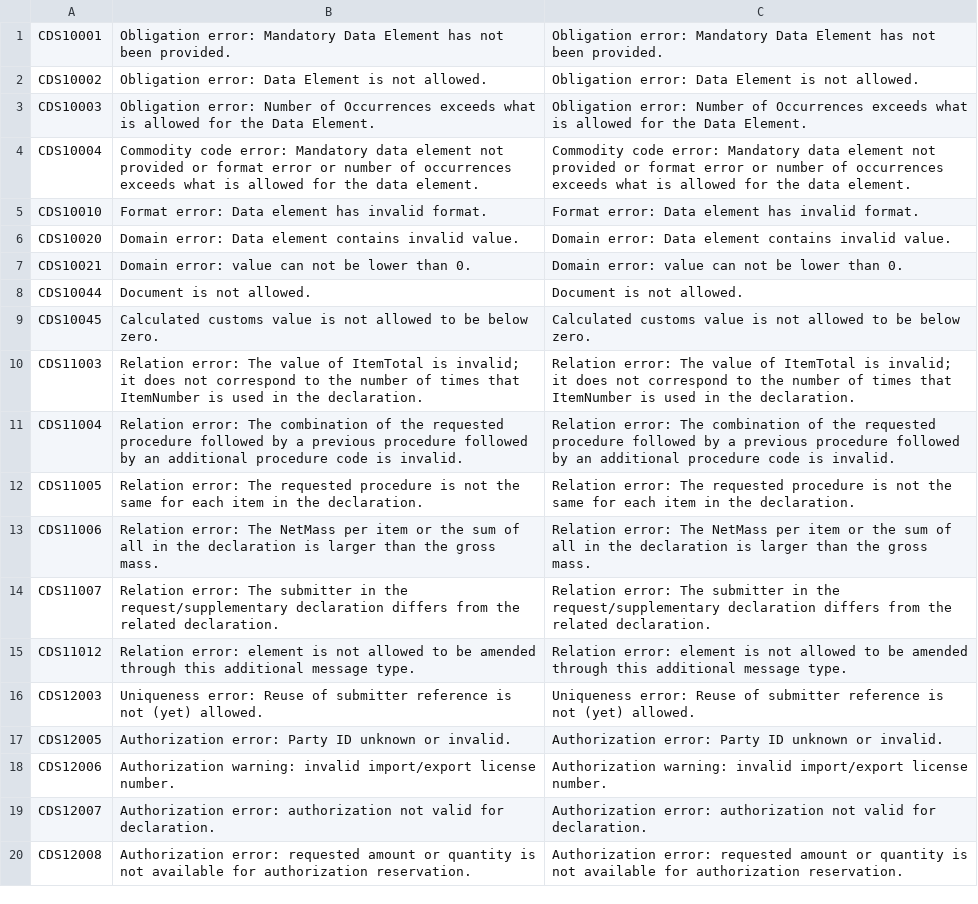
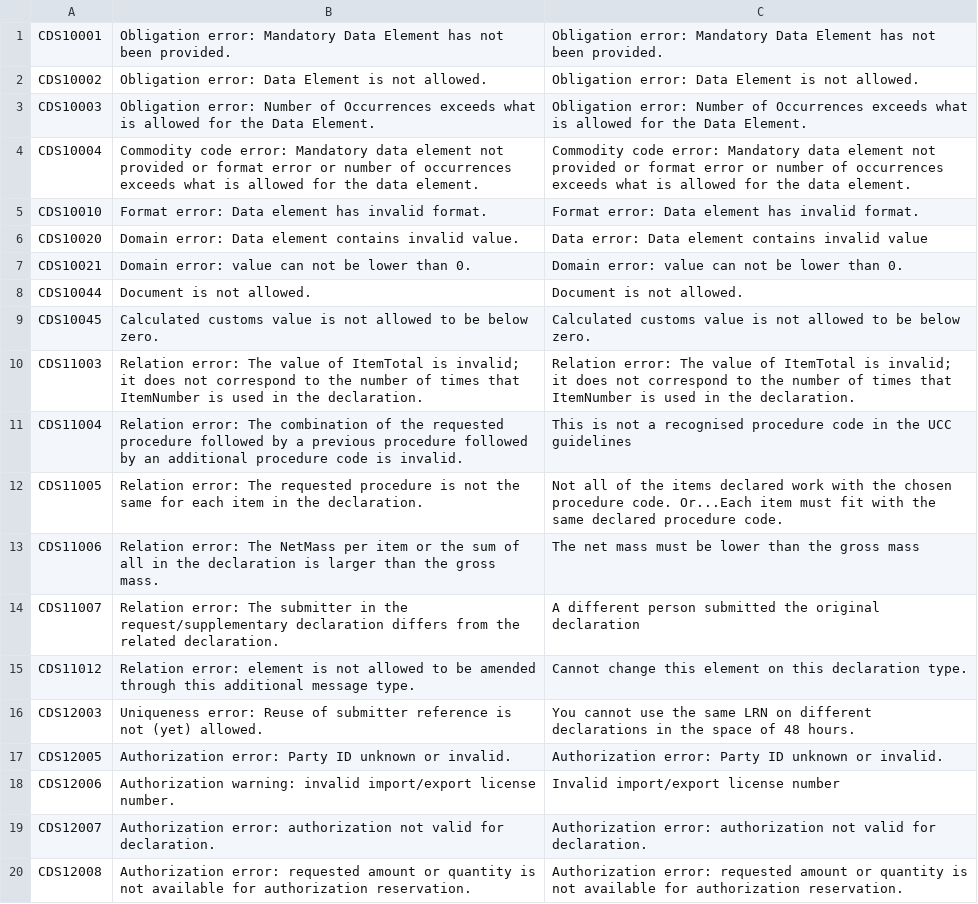
Before and after one commit to hmrc/customs-declare-exports-frontend, a CSV file: conf/code-lists/errors-dms-rej-list.csv, drawn as a sheet; only a part is shown; the diff covers the shown part only.

Commit message:
CEDS-1668 Apply content changes to exports error messages

```diff
--- a/conf/code-lists/errors-dms-rej-list.csv
+++ b/conf/code-lists/errors-dms-rej-list.csv
@@ -5,3 +5,3 @@ CDS10004,"Commodity code error: Mandatory data element not provided or format er
 CDS10010,"Format error: Data element has invalid format.","Format error: Data element has invalid format."
-CDS10020,"Domain error: Data element contains invalid value.","Domain error: Data element contains invalid value."
+CDS10020,"Domain error: Data element contains invalid value.","Data error: Data element contains invalid value"
 CDS10021,"Domain error: value can not be lower than 0.","Domain error: value can not be lower than 0."
@@ -10,10 +10,10 @@ CDS10045,"Calculated customs value is not allowed to be below zero.","Calculated
 CDS11003,"Relation error: The value of ItemTotal is invalid; it does not correspond to the number of times that ItemNumber is used in the declaration.","Relation error: The value of ItemTotal is invalid; it does not correspond to the number of times that ItemNumber is used in the declaration."
-CDS11004,"Relation error: The combination of the requested procedure followed by a previous procedure followed by an additional procedure code is invalid.","Relation error: The combination of the requested procedure followed by a previous procedure followed by an additional procedure code is invalid."
-CDS11005,"Relation error: The requested procedure is not the same for each item in the declaration.","Relation error: The requested procedure is not the same for each item in the declaration."
-CDS11006,"Relation error: The NetMass per item or the sum of all in the declaration is larger than the gross mass.","Relation error: The NetMass per item or the sum of all in the declaration is larger than the gross mass."
-CDS11007,"Relation error: The submitter in the request/supplementary declaration differs from the related declaration.","Relation error: The submitter in the request/supplementary declaration differs from the related declaration."
-CDS11012,"Relation error: element is not allowed to be amended through this additional message type.","Relation error: element is not allowed to be amended through this additional message type."
-CDS12003,"Uniqueness error: Reuse of submitter reference is not (yet) allowed.","Uniqueness error: Reuse of submitter reference is not (yet) allowed."
+CDS11004,"Relation error: The combination of the requested procedure followed by a previous procedure followed by an additional procedure code is invalid.","This is not a recognised procedure code in the UCC guidelines"
+CDS11005,"Relation error: The requested procedure is not the same for each item in the declaration.","Not all of the items declared work with the chosen procedure code. Or...Each item must fit with the same declared procedure code."
+CDS11006,"Relation error: The NetMass per item or the sum of all in the declaration is larger than the gross mass.","The net mass must be lower than the gross mass"
+CDS11007,"Relation error: The submitter in the request/supplementary declaration differs from the related declaration.","A different person submitted the original declaration"
+CDS11012,"Relation error: element is not allowed to be amended through this additional message type.","Cannot change this element on this declaration type."
+CDS12003,"Uniqueness error: Reuse of submitter reference is not (yet) allowed.","You cannot use the same LRN on different declarations in the space of 48 hours."
 CDS12005,"Authorization error: Party ID unknown or invalid.","Authorization error: Party ID unknown or invalid."
-CDS12006,"Authorization warning: invalid import/export license number.","Authorization warning: invalid import/export license number."
+CDS12006,"Authorization warning: invalid import/export license number.","Invalid import/export license number"
 CDS12007,"Authorization error: authorization not valid for declaration.","Authorization error: authorization not valid for declaration."
```
Also changed, not shown: 32 edited cells elsewhere in this file, 1 other file.
